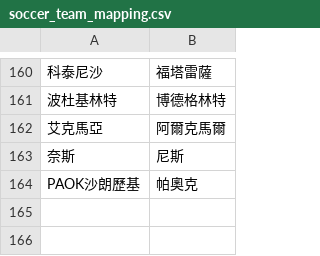
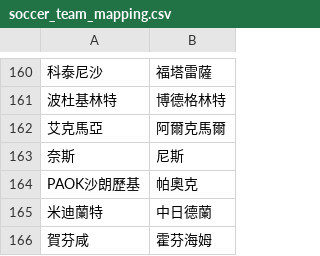
Before and after one commit to DanielTsai117/sport_ref, a CSV file: soccer_team_mapping.csv, drawn as a sheet; only a part is shown, gaps mark what is left out; the diff names each change by its address in the sheet, - before the commit and + after, or states it on an @@ line.

Commit message:
Update soccer_team_mapping.csv

```diff
--- a/soccer_team_mapping.csv
+++ b/soccer_team_mapping.csv
+row 165: 米迪蘭特 | 中日德蘭
+row 166: 賀芬咸 | 霍芬海姆
```
